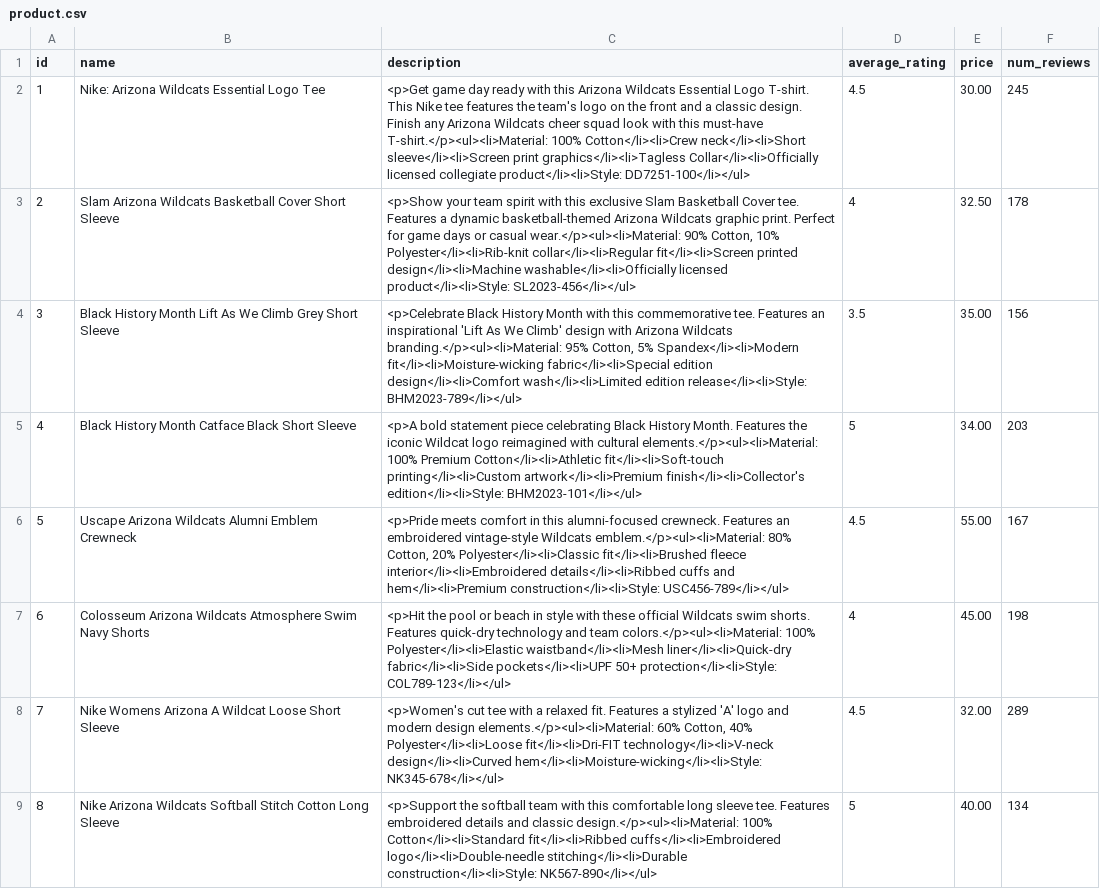
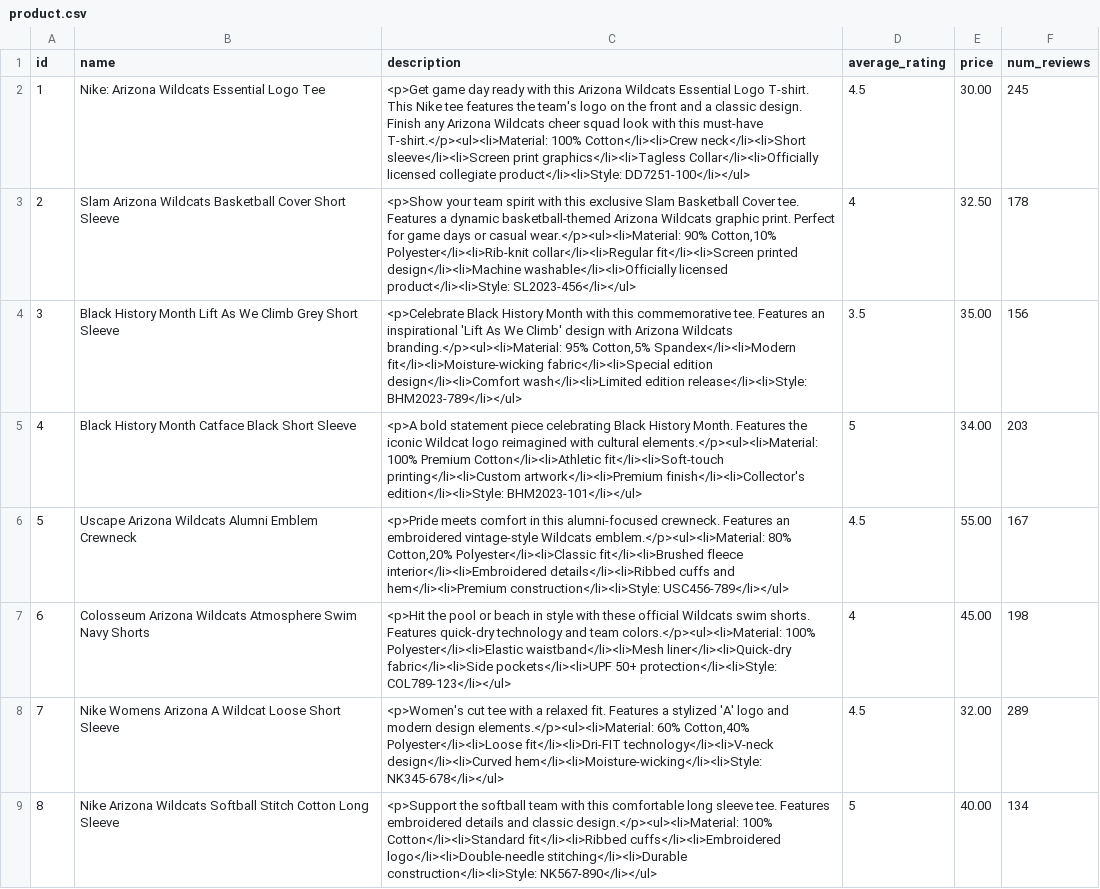
Before and after one commit to ikhsaneff/mieffendy_hw4, a CSV file: data/product.csv, drawn as a sheet; the diff names each change by its address in the sheet, - before the commit and + after, or states it on an @@ line.

```diff
--- a/data/product.csv
+++ b/data/product.csv
-C3 (description): …wear.</p><ul><li>Material: 90% Cotton, 10% Polyester</li><li>Rib-knit collar</li><li>Regular…
+C3 (description): …wear.</p><ul><li>Material: 90% Cotton,10% Polyester</li><li>Rib-knit collar</li><li>Regular…
-C4 (description): …branding.</p><ul><li>Material: 95% Cotton, 5% Spandex</li><li>Modern fit</li><li>Moisture-wicking…
+C4 (description): …branding.</p><ul><li>Material: 95% Cotton,5% Spandex</li><li>Modern fit</li><li>Moisture-wicking…
-C6 (description): …emblem.</p><ul><li>Material: 80% Cotton, 20% Polyester</li><li>Classic fit</li><li>Brushed…
+C6 (description): …emblem.</p><ul><li>Material: 80% Cotton,20% Polyester</li><li>Classic fit</li><li>Brushed…
-C8 (description): …elements.</p><ul><li>Material: 60% Cotton, 40% Polyester</li><li>Loose fit</li><li>Dri-FIT…
+C8 (description): …elements.</p><ul><li>Material: 60% Cotton,40% Polyester</li><li>Loose fit</li><li>Dri-FIT…
```
Also changed, not shown: data/visualcontent.csv, 5 other files.
